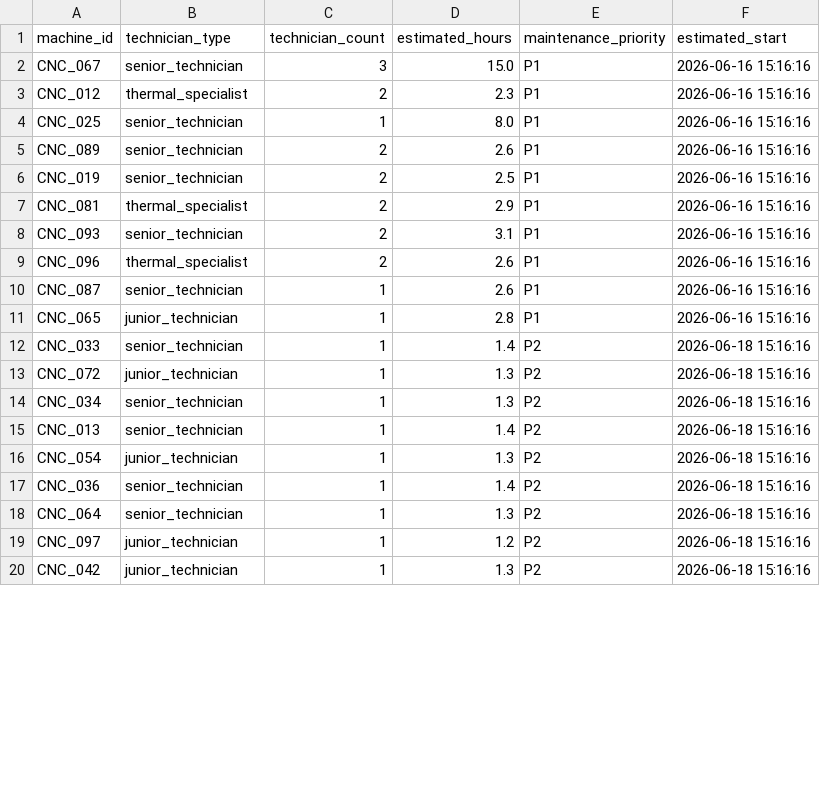
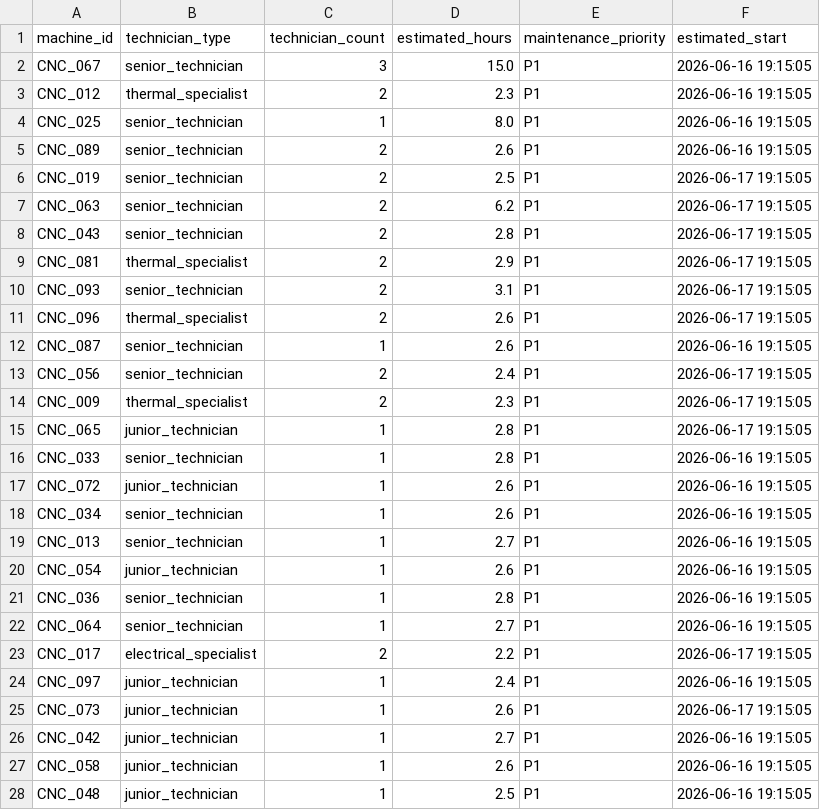
Before and after one commit to yuzzz710/Predictive-Maintenance-Platform, a CSV file: web-dashboard/data/technician_schedule.csv, drawn as a sheet; only a part is shown; the diff covers the shown part only.

```diff
--- a/web-dashboard/data/technician_schedule.csv
+++ b/web-dashboard/data/technician_schedule.csv
@@ -1,20 +1,28 @@
 machine_id,technician_type,technician_count,estimated_hours,maintenance_priority,estimated_start
-CNC_067,senior_technician,3,15.0,P1,2026-06-16 15:16:16
-CNC_012,thermal_specialist,2,2.3,P1,2026-06-16 15:16:16
-CNC_025,senior_technician,1,8.0,P1,2026-06-16 15:16:16
-CNC_089,senior_technician,2,2.6,P1,2026-06-16 15:16:16
-CNC_019,senior_technician,2,2.5,P1,2026-06-16 15:16:16
-CNC_081,thermal_specialist,2,2.9,P1,2026-06-16 15:16:16
-CNC_093,senior_technician,2,3.1,P1,2026-06-16 15:16:16
-CNC_096,thermal_specialist,2,2.6,P1,2026-06-16 15:16:16
-CNC_087,senior_technician,1,2.6,P1,2026-06-16 15:16:16
-CNC_065,junior_technician,1,2.8,P1,2026-06-16 15:16:16
-CNC_033,senior_technician,1,1.4,P2,2026-06-18 15:16:16
-CNC_072,junior_technician,1,1.3,P2,2026-06-18 15:16:16
-CNC_034,senior_technician,1,1.3,P2,2026-06-18 15:16:16
-CNC_013,senior_technician,1,1.4,P2,2026-06-18 15:16:16
-CNC_054,junior_technician,1,1.3,P2,2026-06-18 15:16:16
-CNC_036,senior_technician,1,1.4,P2,2026-06-18 15:16:16
-CNC_064,senior_technician,1,1.3,P2,2026-06-18 15:16:16
-CNC_097,junior_technician,1,1.2,P2,2026-06-18 15:16:16
-CNC_042,junior_technician,1,1.3,P2,2026-06-18 15:16:16
+CNC_067,senior_technician,3,15.0,P1,2026-06-16 19:15:05
+CNC_012,thermal_specialist,2,2.3,P1,2026-06-16 19:15:05
+CNC_025,senior_technician,1,8.0,P1,2026-06-16 19:15:05
+CNC_089,senior_technician,2,2.6,P1,2026-06-16 19:15:05
+CNC_019,senior_technician,2,2.5,P1,2026-06-17 19:15:05
+CNC_063,senior_technician,2,6.2,P1,2026-06-17 19:15:05
+CNC_043,senior_technician,2,2.8,P1,2026-06-17 19:15:05
+CNC_081,thermal_specialist,2,2.9,P1,2026-06-17 19:15:05
+CNC_093,senior_technician,2,3.1,P1,2026-06-17 19:15:05
+CNC_096,thermal_specialist,2,2.6,P1,2026-06-17 19:15:05
+CNC_087,senior_technician,1,2.6,P1,2026-06-16 19:15:05
+CNC_056,senior_technician,2,2.4,P1,2026-06-17 19:15:05
+CNC_009,thermal_specialist,2,2.3,P1,2026-06-17 19:15:05
+CNC_065,junior_technician,1,2.8,P1,2026-06-17 19:15:05
+CNC_033,senior_technician,1,2.8,P1,2026-06-16 19:15:05
+CNC_072,junior_technician,1,2.6,P1,2026-06-16 19:15:05
+CNC_034,senior_technician,1,2.6,P1,2026-06-16 19:15:05
+CNC_013,senior_technician,1,2.7,P1,2026-06-16 19:15:05
+CNC_054,junior_technician,1,2.6,P1,2026-06-16 19:15:05
+CNC_036,senior_technician,1,2.8,P1,2026-06-16 19:15:05
+CNC_064,senior_technician,1,2.7,P1,2026-06-16 19:15:05
+CNC_017,electrical_specialist,2,2.2,P1,2026-06-17 19:15:05
+CNC_097,junior_technician,1,2.4,P1,2026-06-16 19:15:05
+CNC_073,junior_technician,1,2.6,P1,2026-06-17 19:15:05
+CNC_042,junior_technician,1,2.7,P1,2026-06-16 19:15:05
+CNC_058,junior_technician,1,2.6,P1,2026-06-16 19:15:05
+CNC_048,junior_technician,1,2.5,P1,2026-06-16 19:15:05
```
Also changed, not shown: 2 added rows and 3 edited cells elsewhere in this file, web-dashboard/data/downtime_schedule.csv, web-dashboard/data/maintenance_work_orders.csv, 14 other files.
